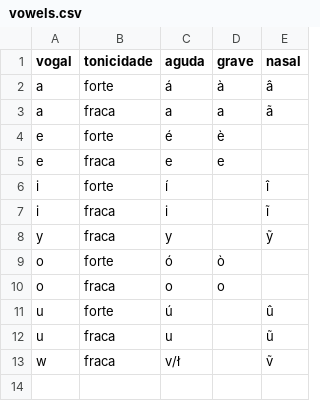
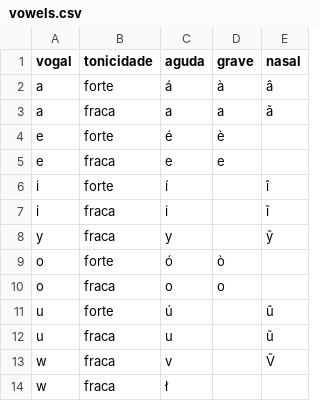
Before and after one commit to CaoBittencourt/pt-br-fn, a CSV file: rules/vowels.csv, drawn as a sheet; the diff names each change by its address in the sheet, - before the commit and + after, or states it on an @@ line.

```diff
--- a/rules/vowels.csv
+++ b/rules/vowels.csv
-C13 (aguda): v/ł
+C13 (aguda): v
-E13 (nasal): ṽ
+E13 (nasal): Ṽ
+row 14: w | fraca | ł
```
Also changed, not shown: 1 other file.
